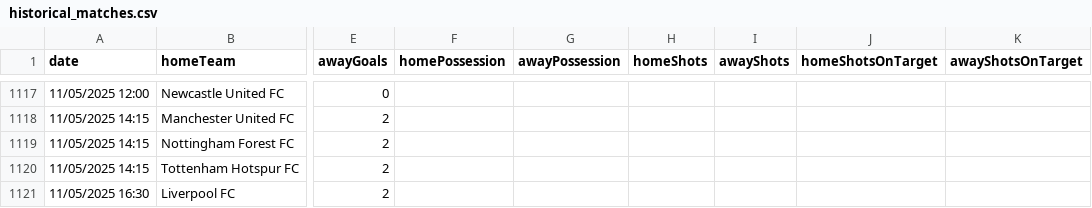
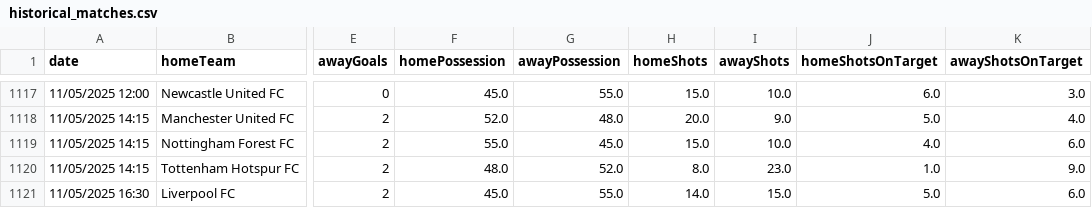
Before and after one commit to akosbujdi/FootballAnalytics, a CSV file: FootballPredictor/data/historical_matches.csv, drawn as a sheet; only a part is shown, gaps mark what is left out; the diff covers the shown part only; the diff names each change by its address in the sheet, - before the commit and + after, or states it on an @@ line.

```diff
--- a/FootballPredictor/data/historical_matches.csv
+++ b/FootballPredictor/data/historical_matches.csv
-F1117 (homePossession): (empty)
+F1117 (homePossession): 45.0
-G1117 (awayPossession): (empty)
+G1117 (awayPossession): 55.0
-H1117 (homeShots): (empty)
+H1117 (homeShots): 15.0
-I1117 (awayShots): (empty)
+I1117 (awayShots): 10.0
-J1117 (homeShotsOnTarget): (empty)
+J1117 (homeShotsOnTarget): 6.0
-K1117 (awayShotsOnTarget): (empty)
+K1117 (awayShotsOnTarget): 3.0
-F1118 (homePossession): (empty)
+F1118 (homePossession): 52.0
-G1118 (awayPossession): (empty)
+G1118 (awayPossession): 48.0
-H1118 (homeShots): (empty)
+H1118 (homeShots): 20.0
-I1118 (awayShots): (empty)
+I1118 (awayShots): 9.0
-J1118 (homeShotsOnTarget): (empty)
+J1118 (homeShotsOnTarget): 5.0
-K1118 (awayShotsOnTarget): (empty)
+K1118 (awayShotsOnTarget): 4.0
-F1119 (homePossession): (empty)
+F1119 (homePossession): 55.0
-G1119 (awayPossession): (empty)
+G1119 (awayPossession): 45.0
-H1119 (homeShots): (empty)
+H1119 (homeShots): 15.0
-I1119 (awayShots): (empty)
+I1119 (awayShots): 10.0
-J1119 (homeShotsOnTarget): (empty)
+J1119 (homeShotsOnTarget): 4.0
-K1119 (awayShotsOnTarget): (empty)
+K1119 (awayShotsOnTarget): 6.0
-F1120 (homePossession): (empty)
+F1120 (homePossession): 48.0
-G1120 (awayPossession): (empty)
+G1120 (awayPossession): 52.0
-H1120 (homeShots): (empty)
+H1120 (homeShots): 8.0
-I1120 (awayShots): (empty)
+I1120 (awayShots): 23.0
-J1120 (homeShotsOnTarget): (empty)
+J1120 (homeShotsOnTarget): 1.0
-K1120 (awayShotsOnTarget): (empty)
+K1120 (awayShotsOnTarget): 9.0
-F1121 (homePossession): (empty)
+F1121 (homePossession): 45.0
-G1121 (awayPossession): (empty)
+G1121 (awayPossession): 55.0
-H1121 (homeShots): (empty)
+H1121 (homeShots): 14.0
-I1121 (awayShots): (empty)
+I1121 (awayShots): 15.0
-J1121 (homeShotsOnTarget): (empty)
+J1121 (homeShotsOnTarget): 5.0
-K1121 (awayShotsOnTarget): (empty)
+K1121 (awayShotsOnTarget): 6.0
```
Also changed, not shown: 150 edited cells elsewhere in this file, 4 other files.
